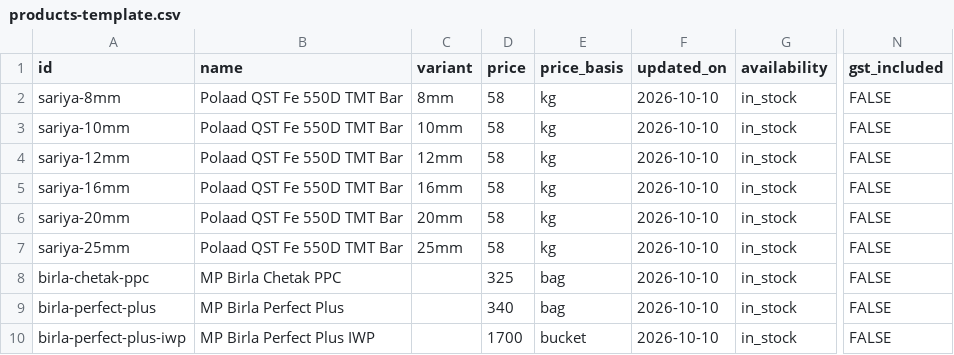
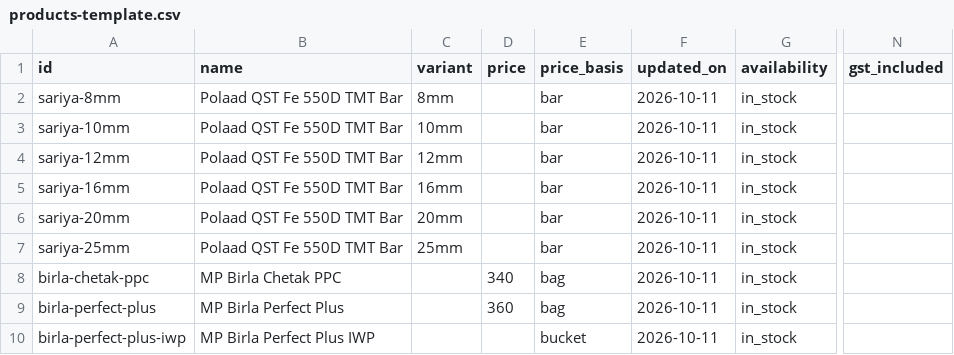
Before and after one commit to Keshav-4106/laxminath-iron, a CSV file: price-sheet/products-template.csv, drawn as a sheet; only a part is shown, gaps mark what is left out; the diff names each change by its address in the sheet, - before the commit and + after, or states it on an @@ line.

Commit message:
Simplify sariya to pure quantity enquiry, update cement prices to 340/360, set IWP on request

```diff
--- a/price-sheet/products-template.csv
+++ b/price-sheet/products-template.csv
-D2:D7 (price): 58
+D2:D7 (price): (empty)
-E2:E7 (price_basis): kg
+E2:E7 (price_basis): bar
-F2:F10 (updated_on): 2026-10-10
+F2:F10 (updated_on): 2026-10-11
-N2:N10 (gst_included): FALSE
+N2:N10 (gst_included): (empty)
-D8 (price): 325
+D8 (price): 340
-D9 (price): 340
+D9 (price): 360
-D10 (price): 1700
+D10 (price): (empty)
```
Also changed, not shown: 17 other files.
